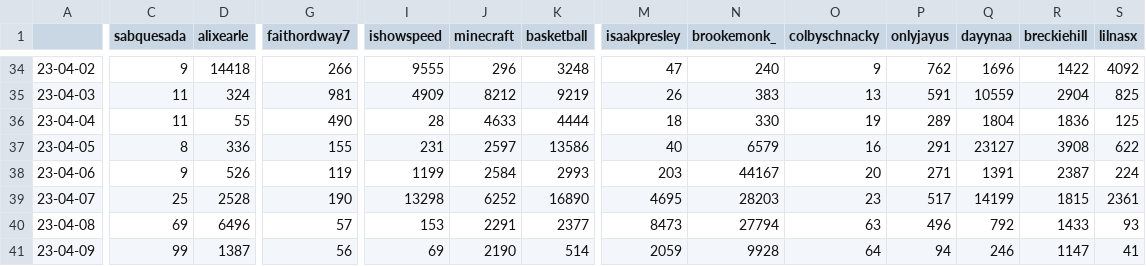
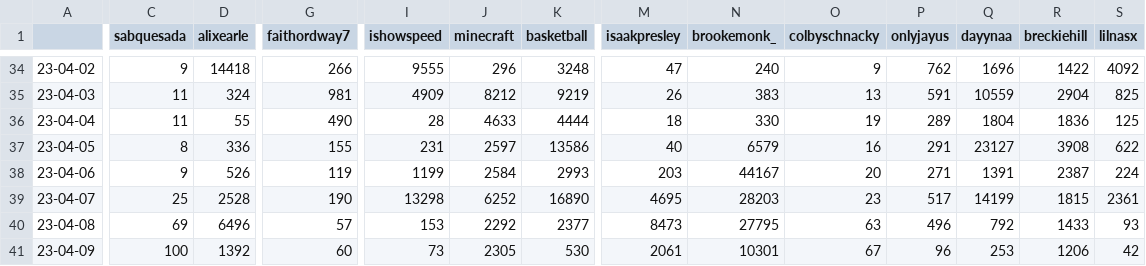
Before and after one commit to sammiphone6/Content_Arbitrage, a CSV file: account_posting/data/stats.csv, drawn as a sheet; only a part is shown, gaps mark what is left out; the diff covers the shown part only; the diff names each change by its address in the sheet, - before the commit and + after, or states it on an @@ line.

```diff
--- a/account_posting/data/stats.csv
+++ b/account_posting/data/stats.csv
-J40 (minecraft): 2291
+J40 (minecraft): 2292
-N40 (brookemonk_): 27794
+N40 (brookemonk_): 27795
-C41 (sabquesada): 99
+C41 (sabquesada): 100
-D41 (alixearle): 1387
+D41 (alixearle): 1392
-G41 (faithordway7): 56
+G41 (faithordway7): 60
-I41 (ishowspeed): 69
+I41 (ishowspeed): 73
-J41 (minecraft): 2190
+J41 (minecraft): 2305
-K41 (basketball): 514
+K41 (basketball): 530
-M41 (isaakpresley): 2059
+M41 (isaakpresley): 2061
-N41 (brookemonk_): 9928
+N41 (brookemonk_): 10301
-O41 (colbyschnacky): 64
+O41 (colbyschnacky): 67
-P41 (onlyjayus): 94
+P41 (onlyjayus): 96
-Q41 (dayynaa): 246
+Q41 (dayynaa): 253
-R41 (breckiehill): 1147
+R41 (breckiehill): 1206
-S41 (lilnasx): 41
+S41 (lilnasx): 42
```
Also changed, not shown: 4 edited cells elsewhere in this file, account_posting/data/insights.csv, 5 other files.
